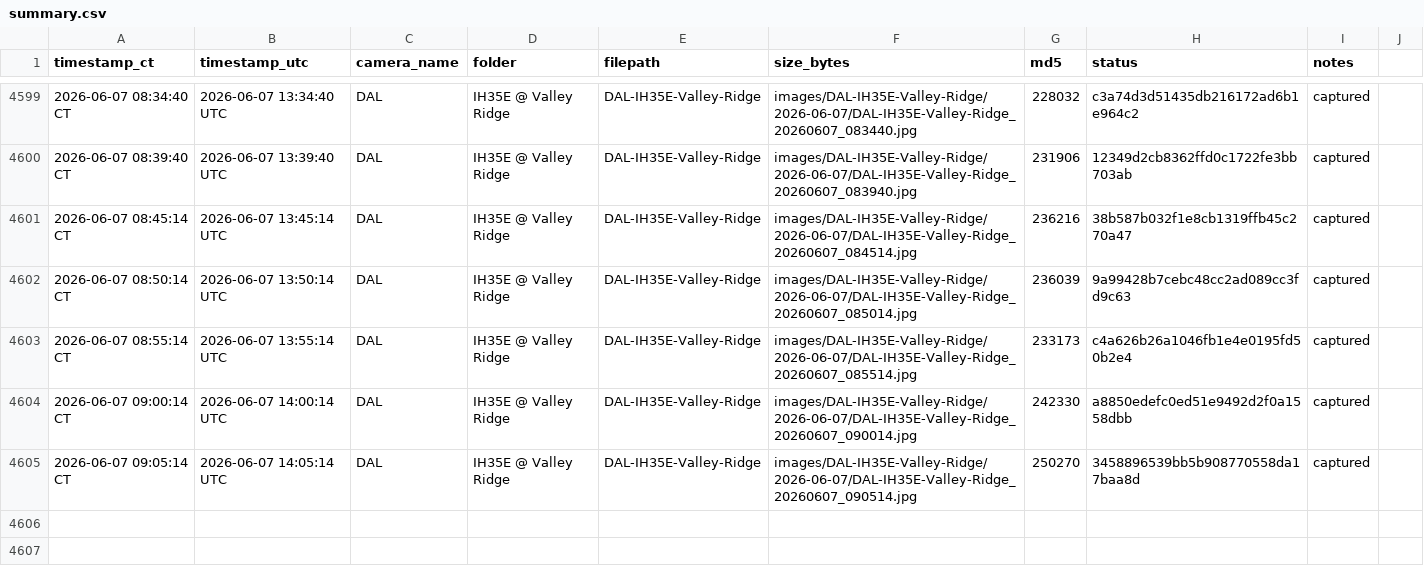
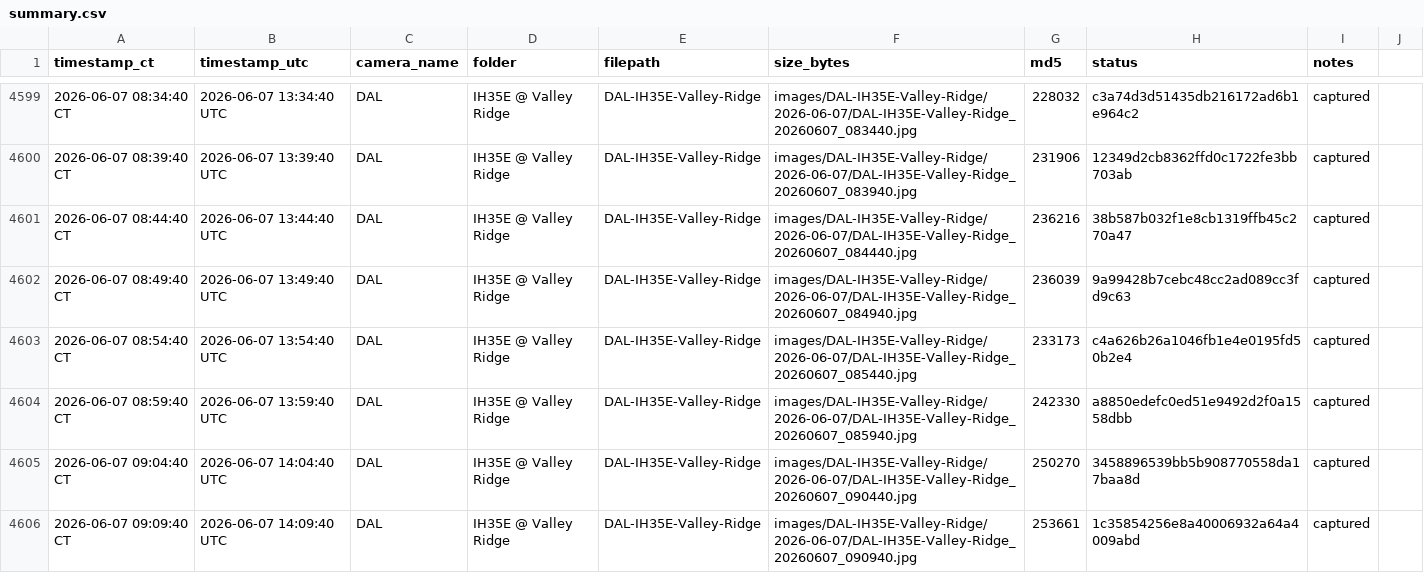
Before and after one commit to aifornsb/txdot-cameras, a CSV file: summary.csv, drawn as a sheet; only a part is shown, gaps mark what is left out.

Commit message:
IH35E Valley Ridge — 2026-06-07 14:09 UTC

```diff
--- a/summary.csv
+++ b/summary.csv
@@ -4600,6 +4600,7 @@ timestamp_ct,timestamp_utc,camera_name,folder,filepath,size_bytes,md5,status,not
 2026-06-07 08:39:40 CT,2026-06-07 13:39:40 UTC,DAL,IH35E @ Valley Ridge,DAL-IH35E-Valley-Ridge,images/DAL-IH35E-Valley-Ridge/2026-06-07/DAL-IH35E-Valley-Ridge_20260607_083940.jpg,231906,12349d2cb8362ffd0c1722fe3bb703ab,captured,
-2026-06-07 08:45:14 CT,2026-06-07 13:45:14 UTC,DAL,IH35E @ Valley Ridge,DAL-IH35E-Valley-Ridge,images/DAL-IH35E-Valley-Ridge/2026-06-07/DAL-IH35E-Valley-Ridge_20260607_084514.jpg,236216,38b587b032f1e8cb1319ffb45c270a47,captured,
-2026-06-07 08:50:14 CT,2026-06-07 13:50:14 UTC,DAL,IH35E @ Valley Ridge,DAL-IH35E-Valley-Ridge,images/DAL-IH35E-Valley-Ridge/2026-06-07/DAL-IH35E-Valley-Ridge_20260607_085014.jpg,236039,9a99428b7cebc48cc2ad089cc3fd9c63,captured,
-2026-06-07 08:55:14 CT,2026-06-07 13:55:14 UTC,DAL,IH35E @ Valley Ridge,DAL-IH35E-Valley-Ridge,images/DAL-IH35E-Valley-Ridge/2026-06-07/DAL-IH35E-Valley-Ridge_20260607_085514.jpg,233173,c4a626b26a1046fb1e4e0195fd50b2e4,captured,
-2026-06-07 09:00:14 CT,2026-06-07 14:00:14 UTC,DAL,IH35E @ Valley Ridge,DAL-IH35E-Valley-Ridge,images/DAL-IH35E-Valley-Ridge/2026-06-07/DAL-IH35E-Valley-Ridge_20260607_090014.jpg,242330,a8850edefc0ed51e9492d2f0a1558dbb,captured,
-2026-06-07 09:05:14 CT,2026-06-07 14:05:14 UTC,DAL,IH35E @ Valley Ridge,DAL-IH35E-Valley-Ridge,images/DAL-IH35E-Valley-Ridge/2026-06-07/DAL-IH35E-Valley-Ridge_20260607_090514.jpg,250270,3458896539bb5b908770558da17baa8d,captured,
+2026-06-07 08:44:40 CT,2026-06-07 13:44:40 UTC,DAL,IH35E @ Valley Ridge,DAL-IH35E-Valley-Ridge,images/DAL-IH35E-Valley-Ridge/2026-06-07/DAL-IH35E-Valley-Ridge_20260607_084440.jpg,236216,38b587b032f1e8cb1319ffb45c270a47,captured,
+2026-06-07 08:49:40 CT,2026-06-07 13:49:40 UTC,DAL,IH35E @ Valley Ridge,DAL-IH35E-Valley-Ridge,images/DAL-IH35E-Valley-Ridge/2026-06-07/DAL-IH35E-Valley-Ridge_20260607_084940.jpg,236039,9a99428b7cebc48cc2ad089cc3fd9c63,captured,
+2026-06-07 08:54:40 CT,2026-06-07 13:54:40 UTC,DAL,IH35E @ Valley Ridge,DAL-IH35E-Valley-Ridge,images/DAL-IH35E-Valley-Ridge/2026-06-07/DAL-IH35E-Valley-Ridge_20260607_085440.jpg,233173,c4a626b26a1046fb1e4e0195fd50b2e4,captured,
+2026-06-07 08:59:40 CT,2026-06-07 13:59:40 UTC,DAL,IH35E @ Valley Ridge,DAL-IH35E-Valley-Ridge,images/DAL-IH35E-Valley-Ridge/2026-06-07/DAL-IH35E-Valley-Ridge_20260607_085940.jpg,242330,a8850edefc0ed51e9492d2f0a1558dbb,captured,
+2026-06-07 09:04:40 CT,2026-06-07 14:04:40 UTC,DAL,IH35E @ Valley Ridge,DAL-IH35E-Valley-Ridge,images/DAL-IH35E-Valley-Ridge/2026-06-07/DAL-IH35E-Valley-Ridge_20260607_090440.jpg,250270,3458896539bb5b908770558da17baa8d,captured,
+2026-06-07 09:09:40 CT,2026-06-07 14:09:40 UTC,DAL,IH35E @ Valley Ridge,DAL-IH35E-Valley-Ridge,images/DAL-IH35E-Valley-Ridge/2026-06-07/DAL-IH35E-Valley-Ridge_20260607_090940.jpg,253661,1c35854256e8a40006932a64a4009abd,captured,
```
Also changed, not shown: 6 other files.
